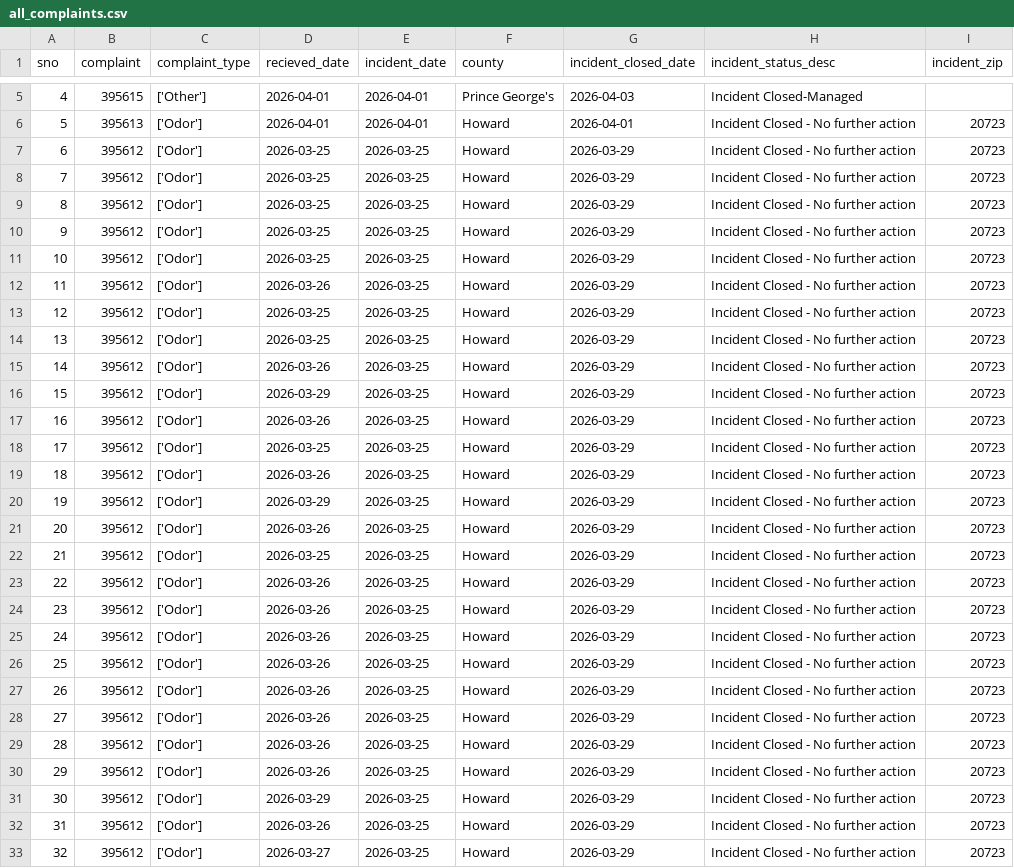
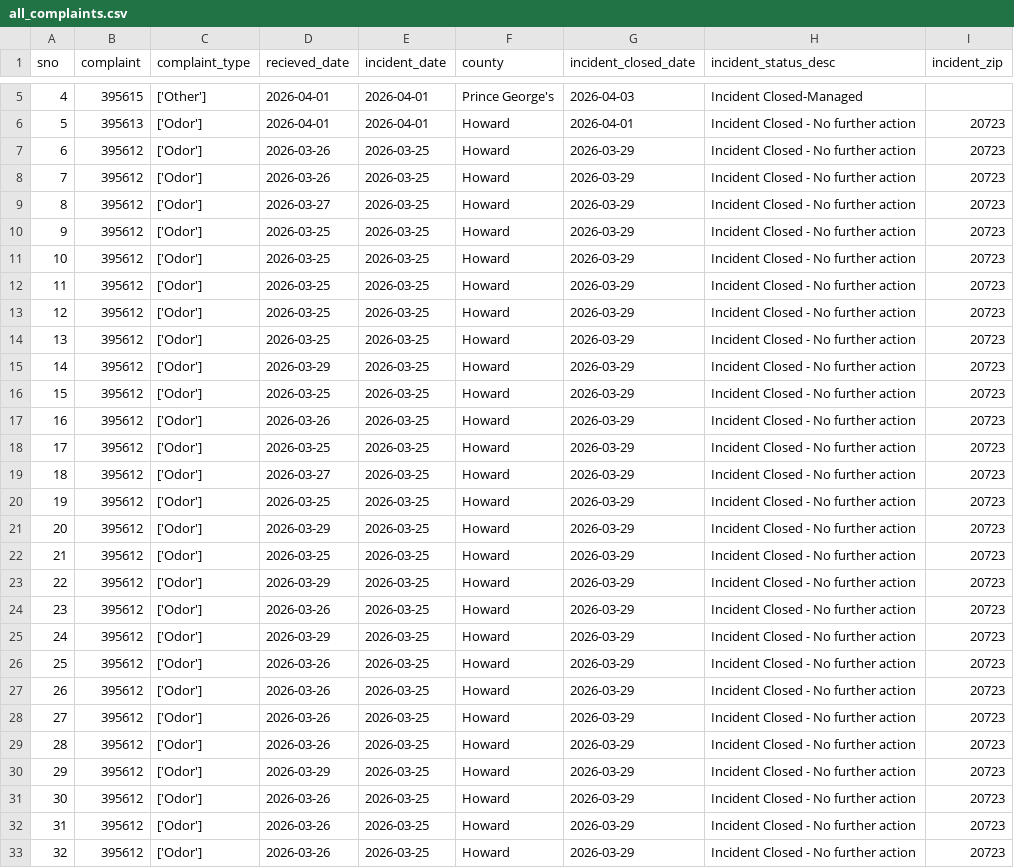
Before and after one commit to sandrafish/live-nicar-pipeline, a CSV file: exported_data/all_complaints.csv, drawn as a sheet; only a part is shown, gaps mark what is left out; the diff covers the shown part only.

Commit message:
Automated commit from GitHub Actions

```diff
--- a/exported_data/all_complaints.csv
+++ b/exported_data/all_complaints.csv
@@ -6,21 +6,21 @@ sno,complaint,complaint_type,recieved_date,incident_date,county,incident_closed_
 5,395613,['Odor'],2026-04-01,2026-04-01,Howard,2026-04-01,Incident Closed - No further action,20723
-6,395612,['Odor'],2026-03-25,2026-03-25,Howard,2026-03-29,Incident Closed - No further action,20723
-7,395612,['Odor'],2026-03-25,2026-03-25,Howard,2026-03-29,Incident Closed - No further action,20723
-8,395612,['Odor'],2026-03-25,2026-03-25,Howard,2026-03-29,Incident Closed - No further action,20723
+6,395612,['Odor'],2026-03-26,2026-03-25,Howard,2026-03-29,Incident Closed - No further action,20723
+7,395612,['Odor'],2026-03-26,2026-03-25,Howard,2026-03-29,Incident Closed - No further action,20723
+8,395612,['Odor'],2026-03-27,2026-03-25,Howard,2026-03-29,Incident Closed - No further action,20723
 9,395612,['Odor'],2026-03-25,2026-03-25,Howard,2026-03-29,Incident Closed - No further action,20723
 10,395612,['Odor'],2026-03-25,2026-03-25,Howard,2026-03-29,Incident Closed - No further action,20723
-11,395612,['Odor'],2026-03-26,2026-03-25,Howard,2026-03-29,Incident Closed - No further action,20723
+11,395612,['Odor'],2026-03-25,2026-03-25,Howard,2026-03-29,Incident Closed - No further action,20723
 12,395612,['Odor'],2026-03-25,2026-03-25,Howard,2026-03-29,Incident Closed - No further action,20723
 13,395612,['Odor'],2026-03-25,2026-03-25,Howard,2026-03-29,Incident Closed - No further action,20723
-14,395612,['Odor'],2026-03-26,2026-03-25,Howard,2026-03-29,Incident Closed - No further action,20723
-15,395612,['Odor'],2026-03-29,2026-03-25,Howard,2026-03-29,Incident Closed - No further action,20723
+14,395612,['Odor'],2026-03-29,2026-03-25,Howard,2026-03-29,Incident Closed - No further action,20723
+15,395612,['Odor'],2026-03-25,2026-03-25,Howard,2026-03-29,Incident Closed - No further action,20723
 16,395612,['Odor'],2026-03-26,2026-03-25,Howard,2026-03-29,Incident Closed - No further action,20723
 17,395612,['Odor'],2026-03-25,2026-03-25,Howard,2026-03-29,Incident Closed - No further action,20723
-18,395612,['Odor'],2026-03-26,2026-03-25,Howard,2026-03-29,Incident Closed - No further action,20723
-19,395612,['Odor'],2026-03-29,2026-03-25,Howard,2026-03-29,Incident Closed - No further action,20723
-20,395612,['Odor'],2026-03-26,2026-03-25,Howard,2026-03-29,Incident Closed - No further action,20723
+18,395612,['Odor'],2026-03-27,2026-03-25,Howard,2026-03-29,Incident Closed - No further action,20723
+19,395612,['Odor'],2026-03-25,2026-03-25,Howard,2026-03-29,Incident Closed - No further action,20723
+20,395612,['Odor'],2026-03-29,2026-03-25,Howard,2026-03-29,Incident Closed - No further action,20723
 21,395612,['Odor'],2026-03-25,2026-03-25,Howard,2026-03-29,Incident Closed - No further action,20723
-22,395612,['Odor'],2026-03-26,2026-03-25,Howard,2026-03-29,Incident Closed - No further action,20723
+22,395612,['Odor'],2026-03-29,2026-03-25,Howard,2026-03-29,Incident Closed - No further action,20723
 23,395612,['Odor'],2026-03-26,2026-03-25,Howard,2026-03-29,Incident Closed - No further action,20723
-24,395612,['Odor'],2026-03-26,2026-03-25,Howard,2026-03-29,Incident Closed - No further action,20723
+24,395612,['Odor'],2026-03-29,2026-03-25,Howard,2026-03-29,Incident Closed - No further action,20723
 25,395612,['Odor'],2026-03-26,2026-03-25,Howard,2026-03-29,Incident Closed - No further action,20723
@@ -29,5 +29,5 @@ sno,complaint,complaint_type,recieved_date,incident_date,county,incident_closed_
 28,395612,['Odor'],2026-03-26,2026-03-25,Howard,2026-03-29,Incident Closed - No further action,20723
-29,395612,['Odor'],2026-03-26,2026-03-25,Howard,2026-03-29,Incident Closed - No further action,20723
-30,395612,['Odor'],2026-03-29,2026-03-25,Howard,2026-03-29,Incident Closed - No further action,20723
+29,395612,['Odor'],2026-03-29,2026-03-25,Howard,2026-03-29,Incident Closed - No further action,20723
+30,395612,['Odor'],2026-03-26,2026-03-25,Howard,2026-03-29,Incident Closed - No further action,20723
 31,395612,['Odor'],2026-03-26,2026-03-25,Howard,2026-03-29,Incident Closed - No further action,20723
-32,395612,['Odor'],2026-03-27,2026-03-25,Howard,2026-03-29,Incident Closed - No further action,20723
+32,395612,['Odor'],2026-03-26,2026-03-25,Howard,2026-03-29,Incident Closed - No further action,20723
```
Also changed, not shown: 9 edited cells elsewhere in this file.
